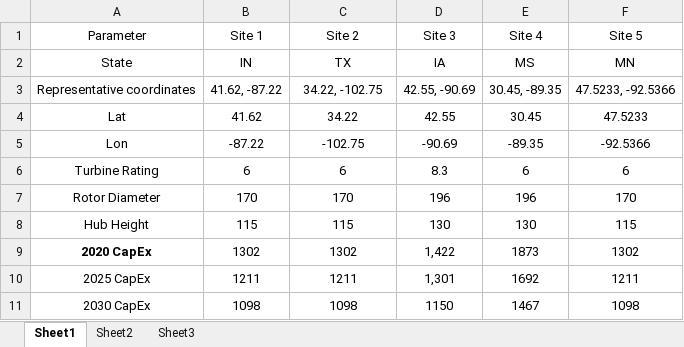
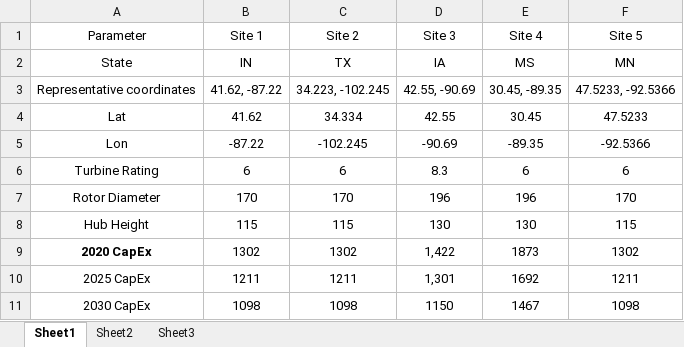
Before and after one commit to mariya-koleva/GreenSteel, an Excel workbook: src/ereznic2/H2_Analysis/green_steel_site_renewable_costs_ATB_aug2023.xlsx, sheet Sheet1, drawn as a sheet; only a part is shown; values as stored, in another font and other column widths than the file's, no borders; the diff names each change by its address in the sheet, - before the commit and + after, or states it on an @@ line.

```diff
--- a/src/ereznic2/H2_Analysis/green_steel_site_renewable_costs_ATB_aug2023.xlsx (sheet Sheet1)
+++ b/src/ereznic2/H2_Analysis/green_steel_site_renewable_costs_ATB_aug2023.xlsx (sheet Sheet1)
-C3 (Site 2): 34.22, -102.75
+C3 (Site 2): 34.223, -102.245
-C4 (Site 2): 34.22
+C4 (Site 2): 34.334
-C5 (Site 2): -102.75
+C5 (Site 2): -102.245
```
Also changed, not shown: 4 other files.
